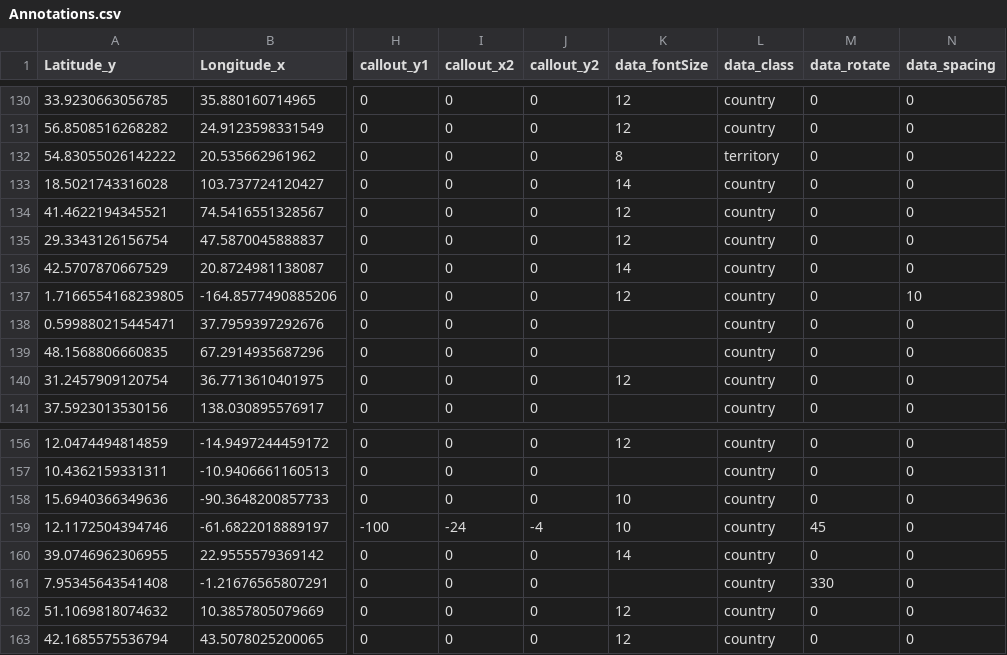
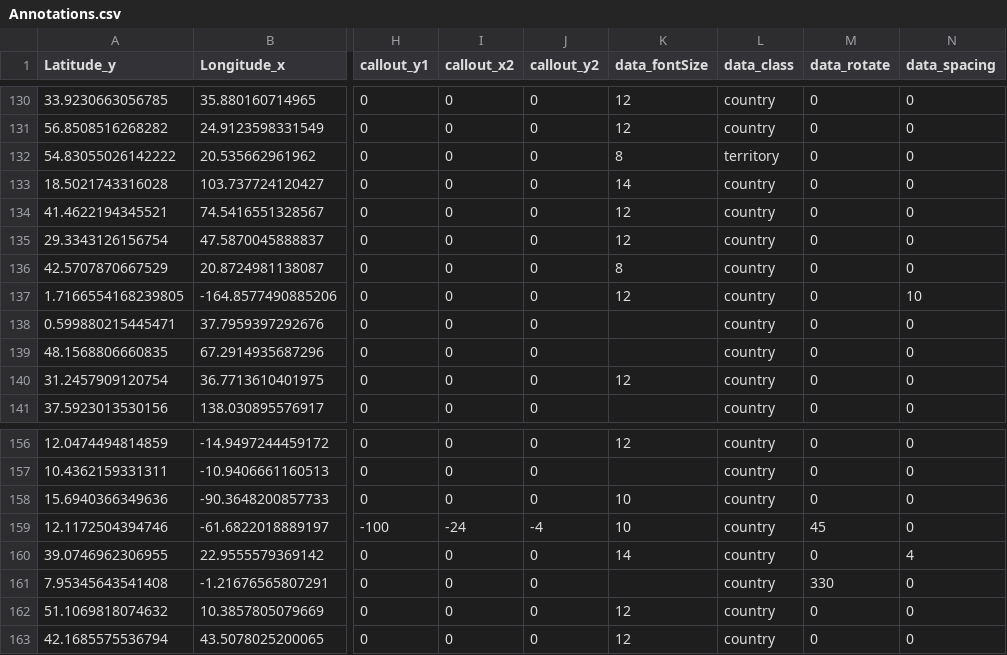
Before and after one commit to abitwitch/ImagoWorldMap, a CSV file: Annotations.csv, drawn as a sheet; only a part is shown, gaps mark what is left out; the diff covers the shown part only; the diff names each change by its address in the sheet, - before the commit and + after, or states it on an @@ line.

```diff
--- a/Annotations.csv
+++ b/Annotations.csv
-K136 (data_fontSize): 14
+K136 (data_fontSize): 8
-N160 (data_spacing): 0
+N160 (data_spacing): 4
```
Also changed, not shown: 34 edited cells elsewhere in this file.
